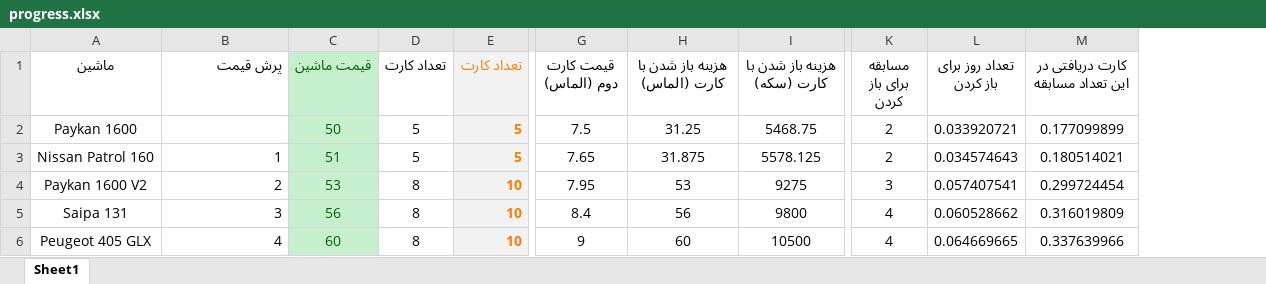
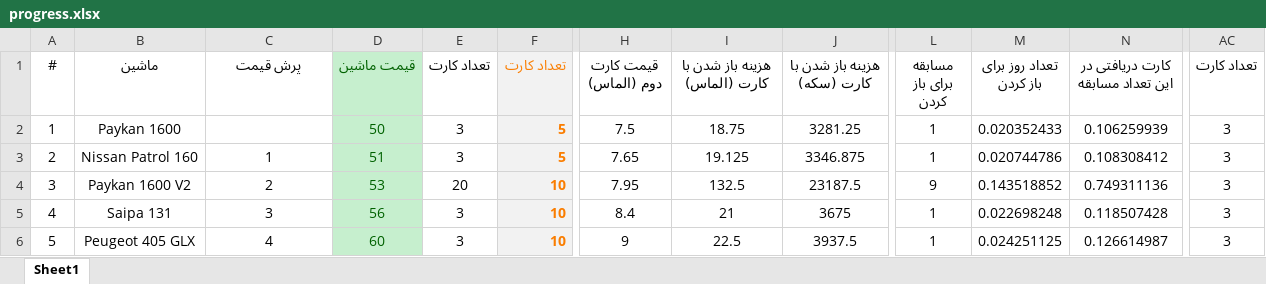
Before and after one commit to seganx/test, an Excel workbook: Documents/progress.xlsx, sheet Sheet1, drawn as a sheet; only a part is shown, gaps mark what is left out; values as stored, in another font and other column widths than the file's, no borders; charts and pictures not drawn; addresses are those after the commit; the diff covers the shown part only; the diff names each change by its address in the sheet, - before the commit and + after, or states it on an @@ line.

Commit message:
progress.xlsx edited.

```diff
--- a/Documents/progress.xlsx (sheet Sheet1)
+++ b/Documents/progress.xlsx (sheet Sheet1)
+column A (#), rows 2-6: 1 | 2 | 3 | 4 | 5
+column AC (تعداد کارت), rows 2-6: all 3
-C1 alignment: right
+C1 alignment: center
-E2:E3 (تعداد کارت): 5
+E2:E3 (تعداد کارت): 3
-I2 (هزینه باز شدن با کارت (الماس)): 31.25
+I2 (هزینه باز شدن با کارت (الماس)): 18.75
-J2 (هزینه باز شدن با کارت (سکه)): 5468.75
+J2 (هزینه باز شدن با کارت (سکه)): 3281.25
-L2:L3 (مسابقه برای باز کردن): 2
+L2:L3 (مسابقه برای باز کردن): 1
-M2 (تعداد روز برای باز کردن): 0.033920721
+M2 (تعداد روز برای باز کردن): 0.020352433
-N2 (کارت دریافتی در این تعداد مسابقه): 0.177099899
+N2 (کارت دریافتی در این تعداد مسابقه): 0.106259939
-C3:C6 alignment: right
+C3:C6 alignment: center
-I3 (هزینه باز شدن با کارت (الماس)): 31.875
+I3 (هزینه باز شدن با کارت (الماس)): 19.125
-J3 (هزینه باز شدن با کارت (سکه)): 5578.125
+J3 (هزینه باز شدن با کارت (سکه)): 3346.875
-M3 (تعداد روز برای باز کردن): 0.034574643
+M3 (تعداد روز برای باز کردن): 0.020744786
-N3 (کارت دریافتی در این تعداد مسابقه): 0.180514021
+N3 (کارت دریافتی در این تعداد مسابقه): 0.108308412
-E4 (تعداد کارت): 8
+E4 (تعداد کارت): 20
-I4 (هزینه باز شدن با کارت (الماس)): 53
+I4 (هزینه باز شدن با کارت (الماس)): 132.5
-J4 (هزینه باز شدن با کارت (سکه)): 9275
+J4 (هزینه باز شدن با کارت (سکه)): 23187.5
-L4 (مسابقه برای باز کردن): 3
+L4 (مسابقه برای باز کردن): 9
-M4 (تعداد روز برای باز کردن): 0.057407541
+M4 (تعداد روز برای باز کردن): 0.143518852
-N4 (کارت دریافتی در این تعداد مسابقه): 0.299724454
+N4 (کارت دریافتی در این تعداد مسابقه): 0.749311136
-E5:E6 (تعداد کارت): 8
+E5:E6 (تعداد کارت): 3
-I5 (هزینه باز شدن با کارت (الماس)): 56
+I5 (هزینه باز شدن با کارت (الماس)): 21
-J5 (هزینه باز شدن با کارت (سکه)): 9800
+J5 (هزینه باز شدن با کارت (سکه)): 3675
-L5:L6 (مسابقه برای باز کردن): 4
+L5:L6 (مسابقه برای باز کردن): 1
-M5 (تعداد روز برای باز کردن): 0.060528662
+M5 (تعداد روز برای باز کردن): 0.022698248
-N5 (کارت دریافتی در این تعداد مسابقه): 0.316019809
+N5 (کارت دریافتی در این تعداد مسابقه): 0.118507428
-I6 (هزینه باز شدن با کارت (الماس)): 60
+I6 (هزینه باز شدن با کارت (الماس)): 22.5
-J6 (هزینه باز شدن با کارت (سکه)): 10500
+J6 (هزینه باز شدن با کارت (سکه)): 3937.5
-M6 (تعداد روز برای باز کردن): 0.064669665
+M6 (تعداد روز برای باز کردن): 0.024251125
-N6 (کارت دریافتی در این تعداد مسابقه): 0.337639966
+N6 (کارت دریافتی در این تعداد مسابقه): 0.126614987
```
Also changed, not shown: 55 added rows, 218 edited cells and cell formats elsewhere in this sheet, formulas that keep their value, charts or pictures.
